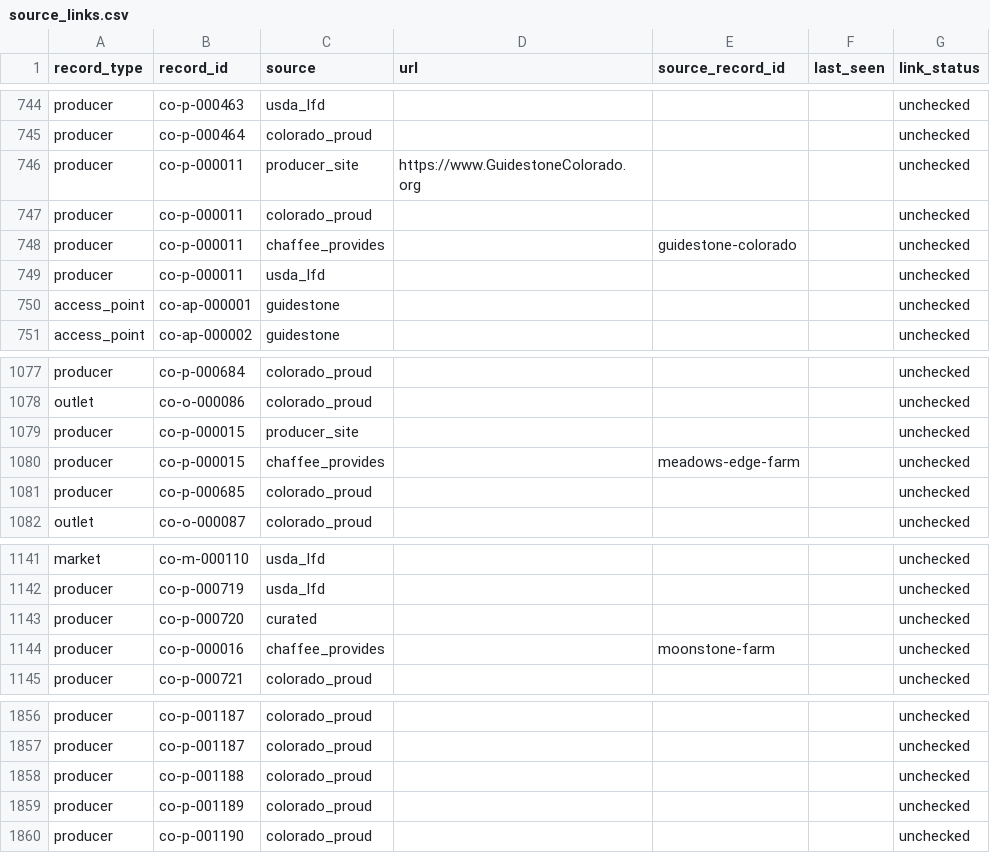
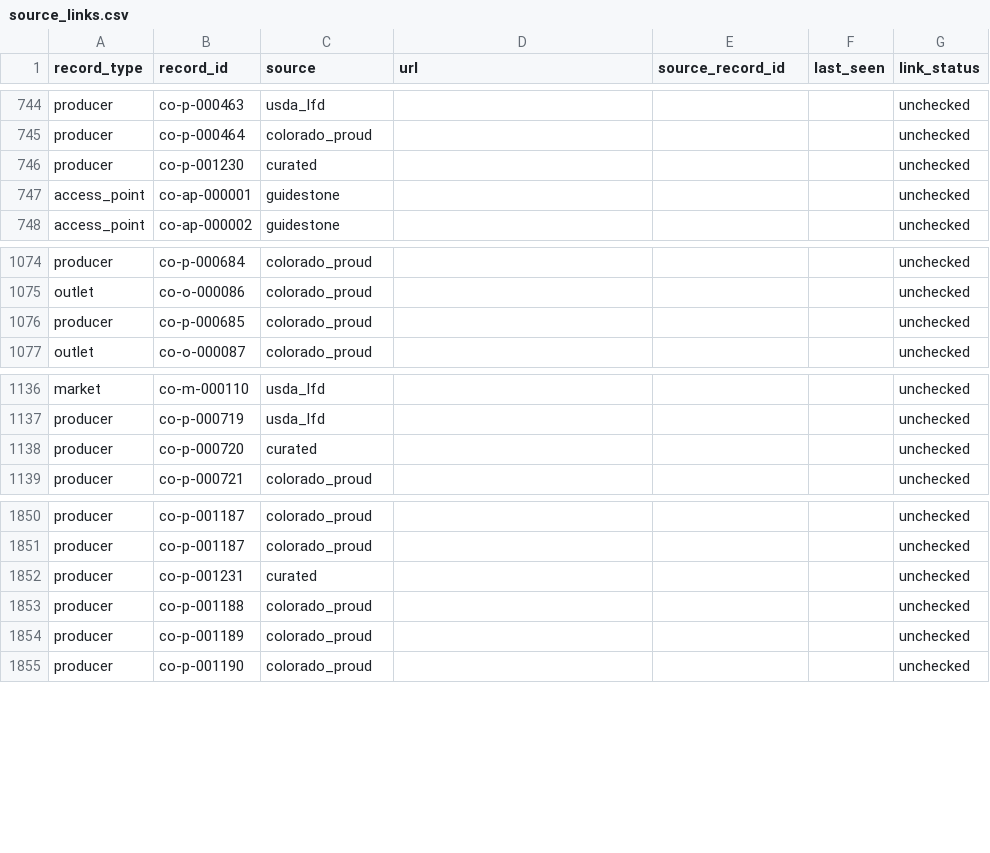
Before and after one commit to open-food-web/colorado-open-food-web, a CSV file: data/colorado/source_links.csv, drawn as a sheet; only a part is shown, gaps mark what is left out.

```diff
--- a/data/colorado/source_links.csv
+++ b/data/colorado/source_links.csv
@@ -745,6 +745,3 @@ producer,co-p-000463,usda_lfd,,,,unchecked
 producer,co-p-000464,colorado_proud,,,,unchecked
-producer,co-p-000011,producer_site,https://www.GuidestoneColorado.org,,,unchecked
-producer,co-p-000011,colorado_proud,,,,unchecked
-producer,co-p-000011,chaffee_provides,,guidestone-colorado,,unchecked
-producer,co-p-000011,usda_lfd,,,,unchecked
+producer,co-p-001230,curated,,,,unchecked
 access_point,co-ap-000001,guidestone,,,,unchecked
@@ -1078,4 +1075,2 @@ producer,co-p-000684,colorado_proud,,,,unchecked
 outlet,co-o-000086,colorado_proud,,,,unchecked
-producer,co-p-000015,producer_site,,,,unchecked
-producer,co-p-000015,chaffee_provides,,meadows-edge-farm,,unchecked
 producer,co-p-000685,colorado_proud,,,,unchecked
@@ -1143,3 +1138,2 @@ producer,co-p-000719,usda_lfd,,,,unchecked
 producer,co-p-000720,curated,,,,unchecked
-producer,co-p-000016,chaffee_provides,,moonstone-farm,,unchecked
 producer,co-p-000721,colorado_proud,,,,unchecked
@@ -1857,2 +1851,3 @@ producer,co-p-001187,colorado_proud,,,,unchecked
 producer,co-p-001187,colorado_proud,,,,unchecked
+producer,co-p-001231,curated,,,,unchecked
 producer,co-p-001188,colorado_proud,,,,unchecked
```
Also changed, not shown: data/colorado/locations.csv, data/colorado/producers.csv, 24 other files.
